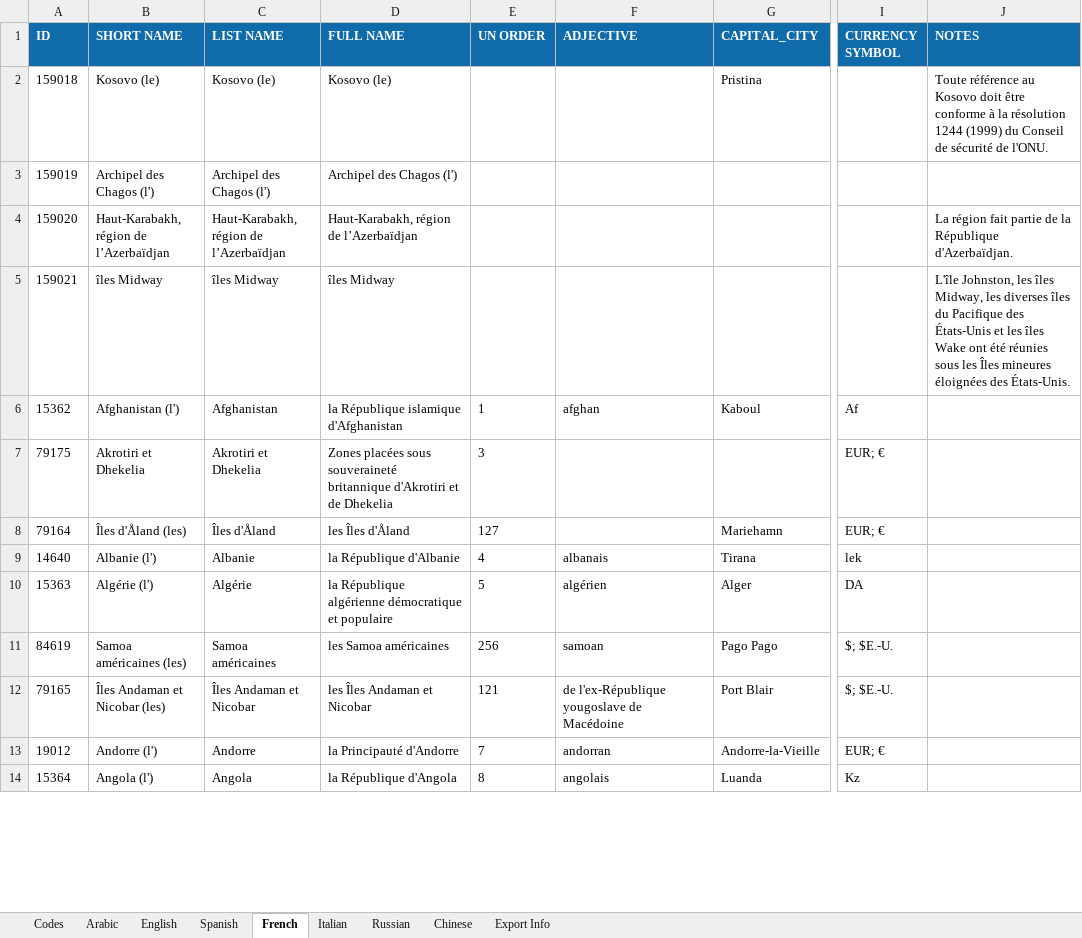
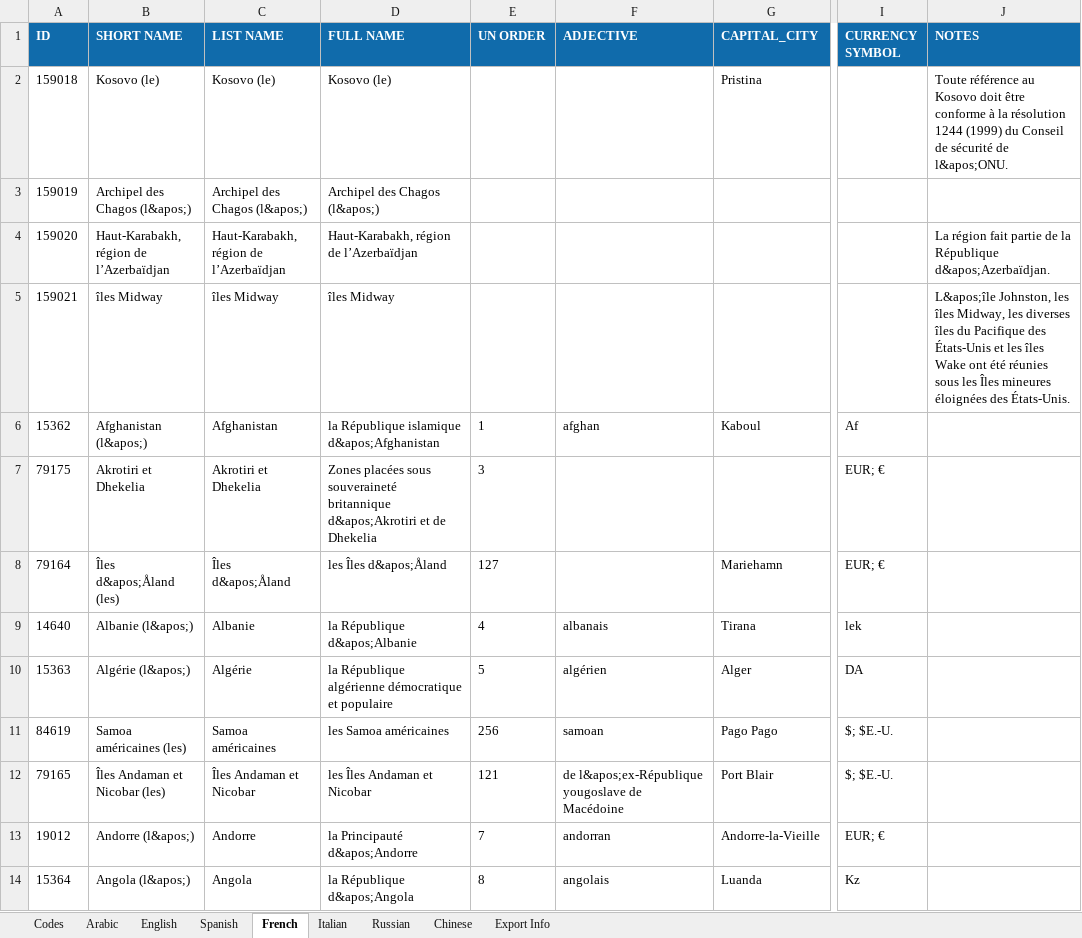
Before and after one commit to alberc01/BGP_TFM, an Excel workbook: country_info/country.xlsx, sheet French, drawn as a sheet; only a part is shown, gaps mark what is left out; values as stored, in another font and other column widths than the file's, no borders; the diff covers the shown part only; the diff names each change by its address in the sheet, - before the commit and + after, or states it on an @@ line.

```diff
--- a/country_info/country.xlsx (sheet French)
+++ b/country_info/country.xlsx (sheet French)
-J2 (NOTES): …sécurité de l'ONU.
+J2 (NOTES): …sécurité de l&apos;ONU.
-B3 (SHORT NAME): Archipel des Chagos (l')
+B3 (SHORT NAME): Archipel des Chagos (l&apos;)
-C3 (LIST NAME): Archipel des Chagos (l')
+C3 (LIST NAME): Archipel des Chagos (l&apos;)
-D3 (FULL NAME): Archipel des Chagos (l')
+D3 (FULL NAME): Archipel des Chagos (l&apos;)
-J4 (NOTES): …la République d'Azerbaïdjan.
+J4 (NOTES): …la République d&apos;Azerbaïdjan.
-J5 (NOTES): L'île Johnston, les…
+J5 (NOTES): L&apos;île Johnston, les…
-B6 (SHORT NAME): Afghanistan (l')
+B6 (SHORT NAME): Afghanistan (l&apos;)
-D6 (FULL NAME): la République islamique d'Afghanistan
+D6 (FULL NAME): la République islamique d&apos;Afghanistan
-D7 (FULL NAME): …souveraineté britannique d'Akrotiri et de…
+D7 (FULL NAME): …souveraineté britannique d&apos;Akrotiri et de…
-B8 (SHORT NAME): Îles d'Åland (les)
+B8 (SHORT NAME): Îles d&apos;Åland (les)
-C8 (LIST NAME): Îles d'Åland
+C8 (LIST NAME): Îles d&apos;Åland
-D8 (FULL NAME): les Îles d'Åland
+D8 (FULL NAME): les Îles d&apos;Åland
-B9 (SHORT NAME): Albanie (l')
+B9 (SHORT NAME): Albanie (l&apos;)
-D9 (FULL NAME): la République d'Albanie
+D9 (FULL NAME): la République d&apos;Albanie
-B10 (SHORT NAME): Algérie (l')
+B10 (SHORT NAME): Algérie (l&apos;)
-F12 (ADJECTIVE): de l'ex-République yougoslave de Macédoine
+F12 (ADJECTIVE): de l&apos;ex-République yougoslave de Macédoine
-B13 (SHORT NAME): Andorre (l')
+B13 (SHORT NAME): Andorre (l&apos;)
-D13 (FULL NAME): la Principauté d'Andorre
+D13 (FULL NAME): la Principauté d&apos;Andorre
-B14 (SHORT NAME): Angola (l')
+B14 (SHORT NAME): Angola (l&apos;)
-D14 (FULL NAME): la République d'Angola
+D14 (FULL NAME): la République d&apos;Angola
```
Also changed, not shown: 137 edited cells elsewhere in this sheet, sheet Codes, sheet Italian, sheet English, sheet Spanish, sheet Russian, sheet Chinese, 1 more sheet, hidden cells, 8 other files.
